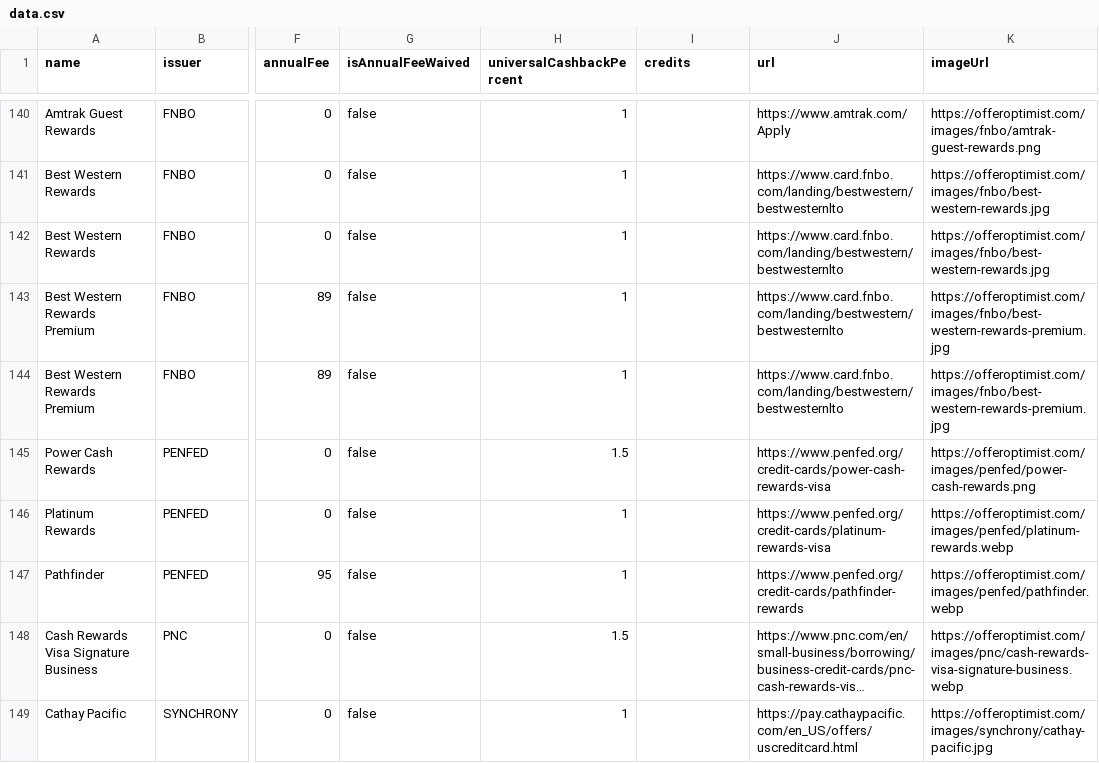
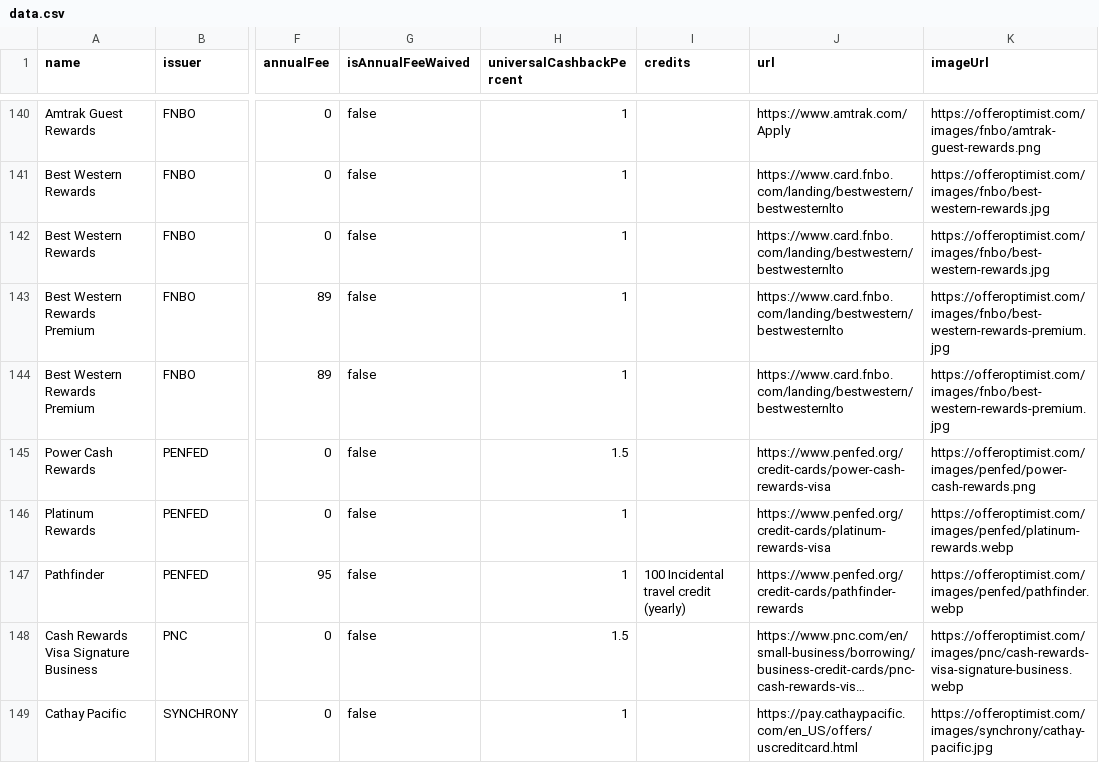
Before and after one commit to andenacitelli/credit-card-bonuses-api, a CSV file: exports/data.csv, drawn as a sheet; only a part is shown, gaps mark what is left out; long unchanged cells end in …; the diff names each change by its address in the sheet, - before the commit and + after, or states it on an @@ line.

Commit message:
data: Penfed Pathfinder, $100 incidental airline fee

```diff
--- a/exports/data.csv
+++ b/exports/data.csv
-I147 (credits): (empty)
+I147 (credits): 100 Incidental travel credit (yearly)
```
Also changed, not shown: 3 other files.
